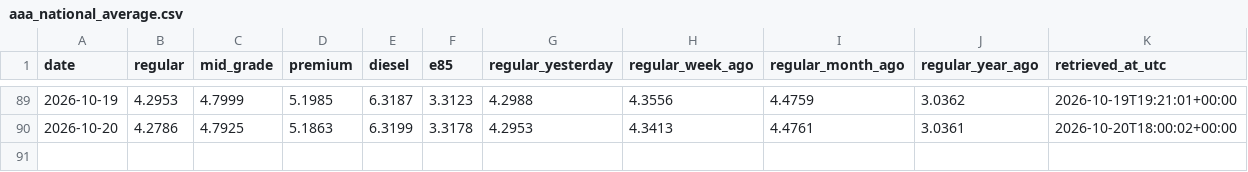
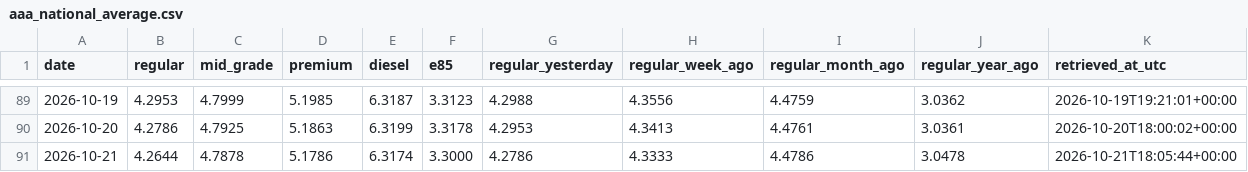
Before and after one commit to parallax-parking/daily-gas-prices, a CSV file: data/aaa_national_average.csv, drawn as a sheet; only a part is shown, gaps mark what is left out; rows hold the shown columns only; the diff names each change by its address in the sheet, - before the commit and + after, or states it on an @@ line.

```diff
--- a/data/aaa_national_average.csv
+++ b/data/aaa_national_average.csv
+row 91: 2026-10-21 | 4.2644 | 4.7878 | 5.1786 | 6.3174 | 3.3000 | 4.2786 | 4.3333 | 4.4786 | 3.0478 | 2026-10-21T18:05:44+00:00
```
Also changed, not shown: data/forecasts.csv, 2 other files.
